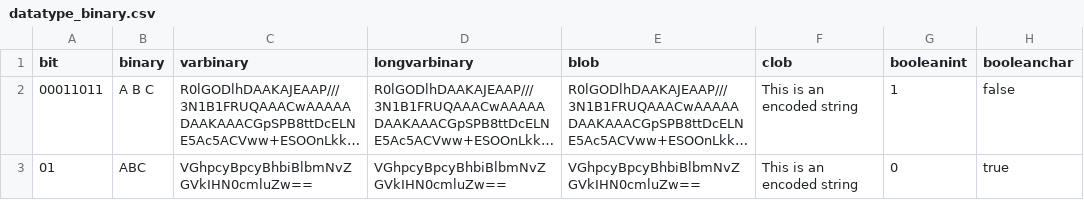
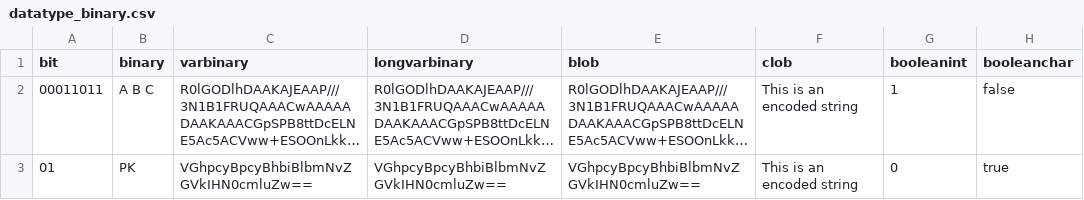
Before and after one commit to KOST-CECO/csv2siard_toolset, a CSV file: csv2siard/csvtest/datatype_binary.csv, drawn as a sheet; long unchanged cells end in …; the diff names each change by its address in the sheet, - before the commit and + after, or states it on an @@ line.

```diff
--- a/csv2siard/csvtest/datatype_binary.csv
+++ b/csv2siard/csvtest/datatype_binary.csv
-B3 (binary): ABC
+B3 (binary): PK
```
Also changed, not shown: 8 other files.
